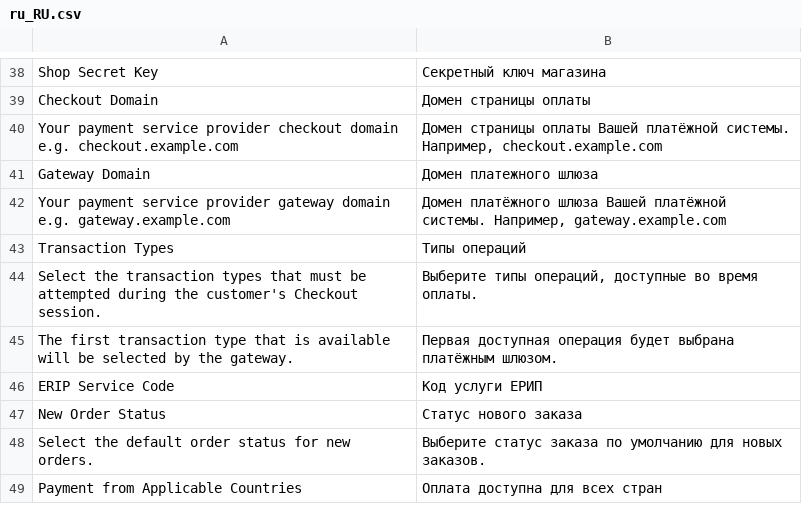
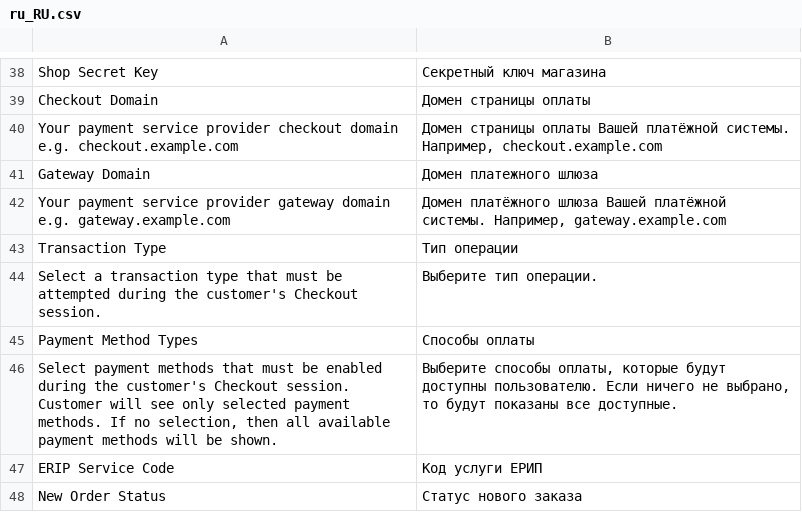
Before and after one commit to begateway/magento2-payment-module, a CSV file: i18n/ru_RU.csv, drawn as a sheet; only a part is shown, gaps mark what is left out; the shorter side is filled out with more unchanged rows; removed rows and columns are numbered as before the commit, all else as after; the diff names each change by its address in the sheet, - before the commit and + after, or states it on an @@ line.

```diff
--- a/i18n/ru_RU.csv
+++ b/i18n/ru_RU.csv
-A43: Transaction Types
+A43: Transaction Type
-B43: Типы операций
+B43: Тип операции
-row 44: Select the transaction types that must be attempted during the customer's Checkout session. | Выберите типы операций, доступные во время оплаты.
-row 45: The first transaction type that is available will be selected by the gateway. | Первая доступная операция будет выбрана платёжным шлюзом.
+row 44: Select a transaction type that must be attempted during the customer's Checkout session. | Выберите тип операции.
+row 45: Payment Method Types | Способы оплаты
+row 46: Select payment methods that must be enabled during the customer's Checkout session. Customer will see only selected payment methods. If no selection, then all available payment methods will be shown. | Выберите способы оплаты, которые будут доступны пользователю. Если ничего не выбрано, то будут показаны все доступные.
```
Also changed, not shown: i18n/en_US.csv, 4 other files.
